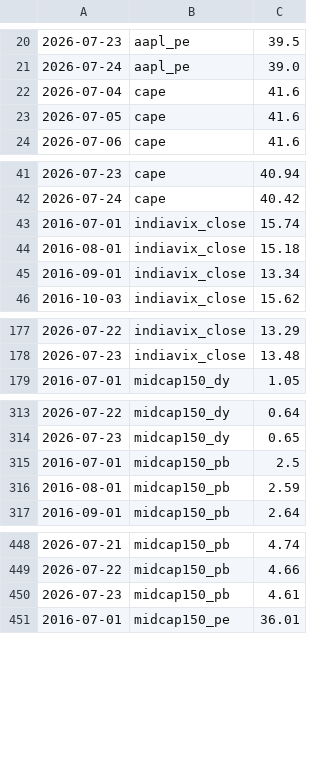
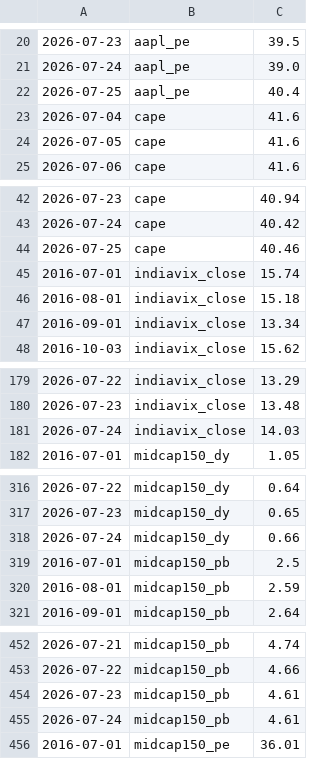
Before and after one commit to mayankkapoor/stock-market-valuations, a CSV file: data/history/accumulated.csv, drawn as a sheet; only a part is shown, gaps mark what is left out; the diff covers the shown part only; the diff names each change by its address in the sheet, - before the commit and + after, or states it on an @@ line.

```diff
--- a/data/history/accumulated.csv
+++ b/data/history/accumulated.csv
+row 22: 2026-07-25 | aapl_pe | 40.4
+row 44: 2026-07-25 | cape | 40.46
+row 181: 2026-07-24 | indiavix_close | 14.03
+row 318: 2026-07-24 | midcap150_dy | 0.66
+row 455: 2026-07-24 | midcap150_pb | 4.61
```
Also changed, not shown: 9 added rows elsewhere in this file, 1 other file.
